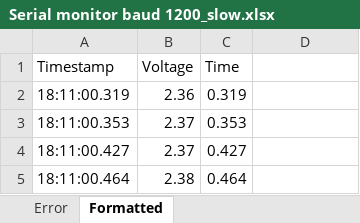
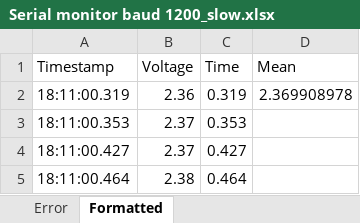
Before and after one commit to samjkmartin/windtunnel, an Excel workbook: AL20v1_2024-06-05/Serial monitor baud 1200_slow.xlsx, sheet Formatted, drawn as a sheet; only a part is shown; values as stored, in another font and other column widths than the file's, no borders; charts and pictures not drawn; the diff names each change by its address in the sheet, - before the commit and + after, or states it on an @@ line.

Commit message:
Wake nadir serial data on "slow" setting; renamed a few files

```diff
--- a/AL20v1_2024-06-05/Serial monitor baud 1200_slow.xlsx (sheet Formatted)
+++ b/AL20v1_2024-06-05/Serial monitor baud 1200_slow.xlsx (sheet Formatted)
-D1: (empty)
+D1: Mean
-D2 (Mean): (empty)
+D2 (Mean): 2.369908978
```
Also changed, not shown: 11 other files.
